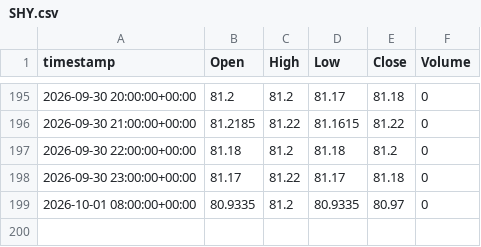
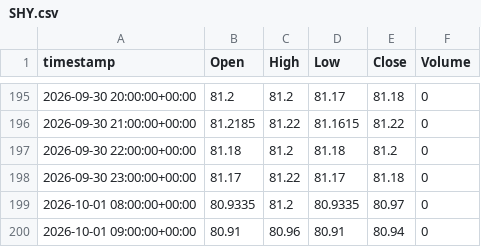
Before and after one commit to evsayar33-oss/tier1_quant_terminal, a CSV file: ohlcv_history/SHY.csv, drawn as a sheet; only a part is shown, gaps mark what is left out.

```diff
--- a/ohlcv_history/SHY.csv
+++ b/ohlcv_history/SHY.csv
@@ -199 +199,2 @@ timestamp,Open,High,Low,Close,Volume
 2026-10-01 08:00:00+00:00,80.9335,81.2,80.9335,80.97,0
+2026-10-01 09:00:00+00:00,80.91,80.96,80.91,80.94,0
```
Also changed, not shown: ohlcv_history/BTC-USD.csv, ohlcv_history/ETH-USD.csv, 32 other files.
